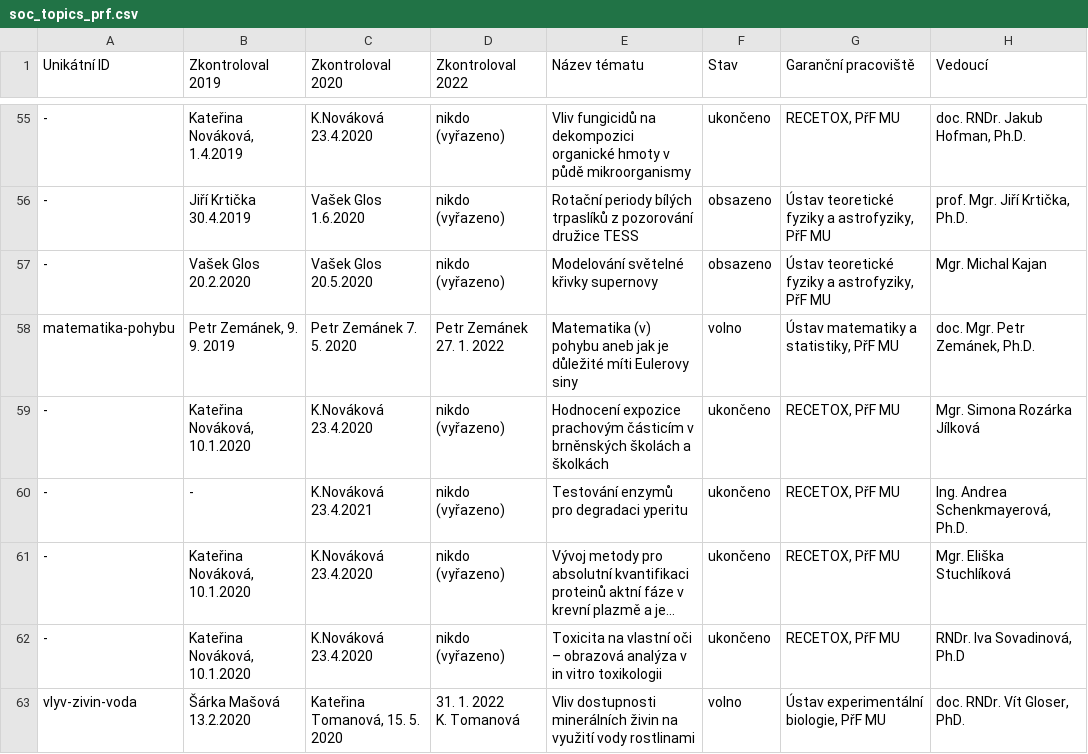
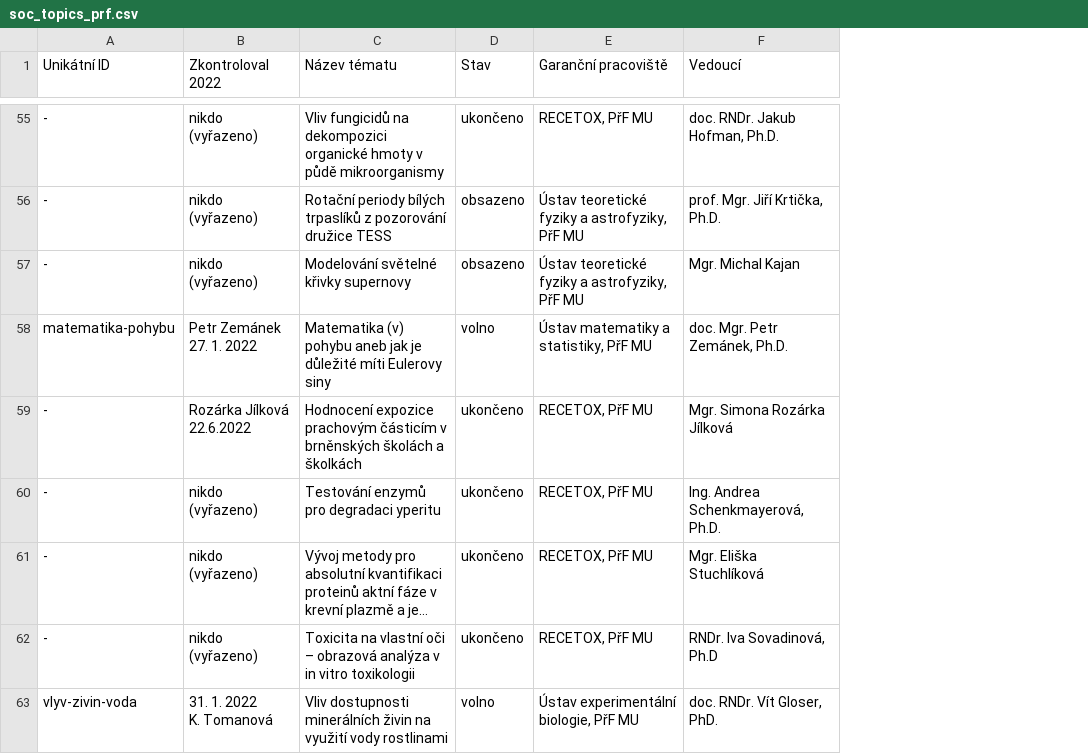
Before and after one commit to zverinec/prostredoskolaky-web, a CSV file: data/soc_topics_prf.csv, drawn as a sheet; only a part is shown, gaps mark what is left out; long unchanged cells end in …; removed rows and columns are numbered as before the commit, all else as after; the diff covers the shown part only; the diff names each change by its address in the sheet, - before the commit and + after, or states it on an @@ line.

```diff
--- a/data/soc_topics_prf.csv
+++ b/data/soc_topics_prf.csv
-column B (Zkontroloval 2019), rows 55-63: Kateřina Nováková, 1.4.2019 | Jiří Krtička 30.4.2019 | Vašek Glos 20.2.2020 | Petr Zemánek, 9. 9. 2019 | Kateřina Nováková, 10.1.2020 | - | Kateřina Nováková, 10.1.2020 | Kateřina Nováková, 10.1.2020 | Šárka Mašová 13.2.2020
-column C (Zkontroloval 2020), rows 55-63: K.Nováková 23.4.2020 | Vašek Glos 1.6.2020 | Vašek Glos 20.5.2020 | Petr Zemánek 7. 5. 2020 | K.Nováková 23.4.2020 | K.Nováková 23.4.2021 | K.Nováková 23.4.2020 | K.Nováková 23.4.2020 | Kateřina Tomanová, 15. 5. 2020
-B59 (Zkontroloval 2022): nikdo (vyřazeno)
+B59 (Zkontroloval 2022): Rozárka Jílková 22.6.2022
```
Also changed, not shown: 3 added rows and 25 edited cells elsewhere in this file, data/activities.csv, data/soc_garants.csv, 7 other files.
